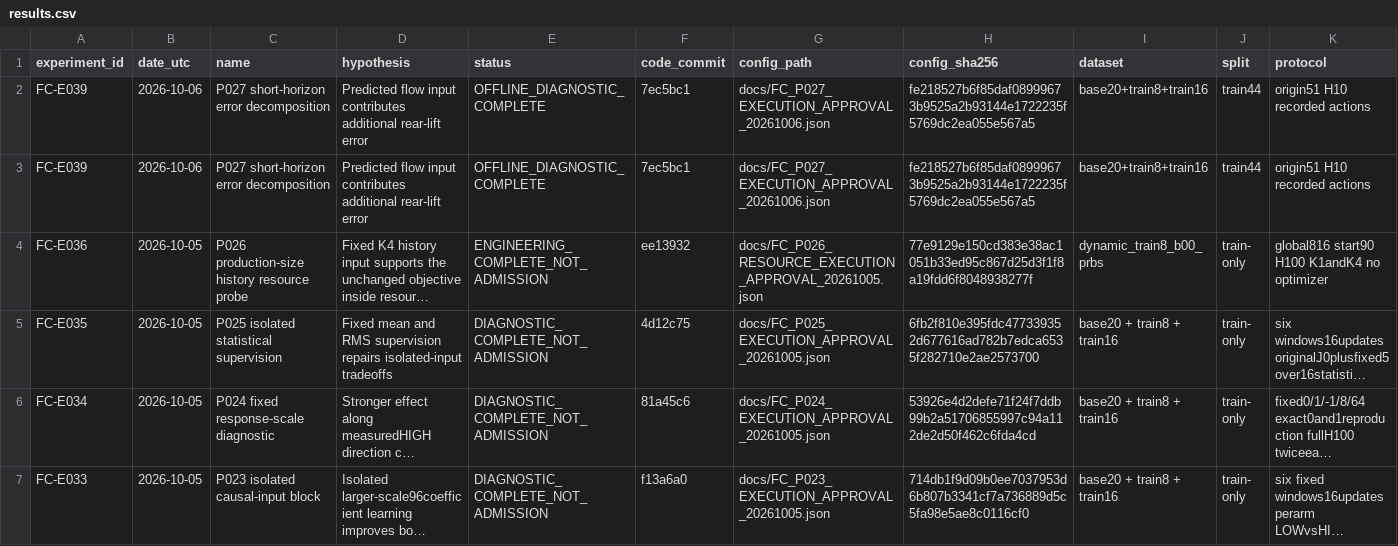
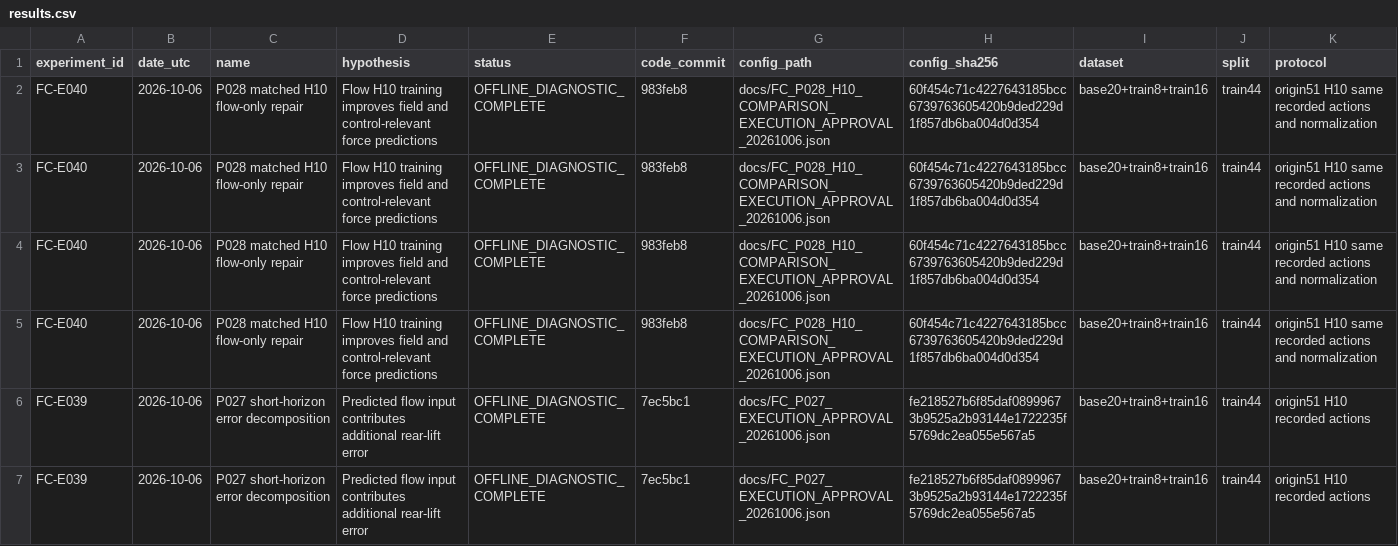
Before and after one commit to jkrescue/FluidControl, a CSV file: experiments/results.csv, drawn as a sheet; only a part is shown; the shorter side is filled out with more unchanged rows; long unchanged cells end in …; rows hold the shown columns only; the diff names each change by its address in the sheet, - before the commit and + after, or states it on an @@ line.

Commit message:
Record P028 matched field improvement and force regression; monitor original formal

```diff
--- a/experiments/results.csv
+++ b/experiments/results.csv
+row 2: FC-E040 | 2026-10-06 | P028 matched H10 flow-only repair | Flow H10 training improves field and control-relevant force predictions | OFFLINE_DIAGNOSTIC_COMPLETE | 983feb8 | docs/FC_P028_H10_COMPARISON_EXECUTION_APPROVAL_20261006.json | 60f454c71c4227643185bcc6739763605420b9ded229d1f857db6ba004d0d354 | base20+train8+train16 | train44 | origin51 H10 same recorded actions and normalization
+row 3: FC-E040 | 2026-10-06 | P028 matched H10 flow-only repair | Flow H10 training improves field and control-relevant force predictions | OFFLINE_DIAGNOSTIC_COMPLETE | 983feb8 | docs/FC_P028_H10_COMPARISON_EXECUTION_APPROVAL_20261006.json | 60f454c71c4227643185bcc6739763605420b9ded229d1f857db6ba004d0d354 | base20+train8+train16 | train44 | origin51 H10 same recorded actions and normalization
+row 4: FC-E040 | 2026-10-06 | P028 matched H10 flow-only repair | Flow H10 training improves field and control-relevant force predictions | OFFLINE_DIAGNOSTIC_COMPLETE | 983feb8 | docs/FC_P028_H10_COMPARISON_EXECUTION_APPROVAL_20261006.json | 60f454c71c4227643185bcc6739763605420b9ded229d1f857db6ba004d0d354 | base20+train8+train16 | train44 | origin51 H10 same recorded actions and normalization
+row 5: FC-E040 | 2026-10-06 | P028 matched H10 flow-only repair | Flow H10 training improves field and control-relevant force predictions | OFFLINE_DIAGNOSTIC_COMPLETE | 983feb8 | docs/FC_P028_H10_COMPARISON_EXECUTION_APPROVAL_20261006.json | 60f454c71c4227643185bcc6739763605420b9ded229d1f857db6ba004d0d354 | base20+train8+train16 | train44 | origin51 H10 same recorded actions and normalization
```
Also changed, not shown: 10 other files.
